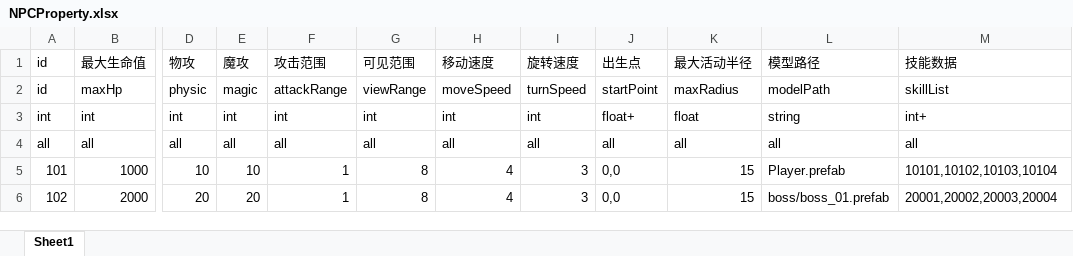
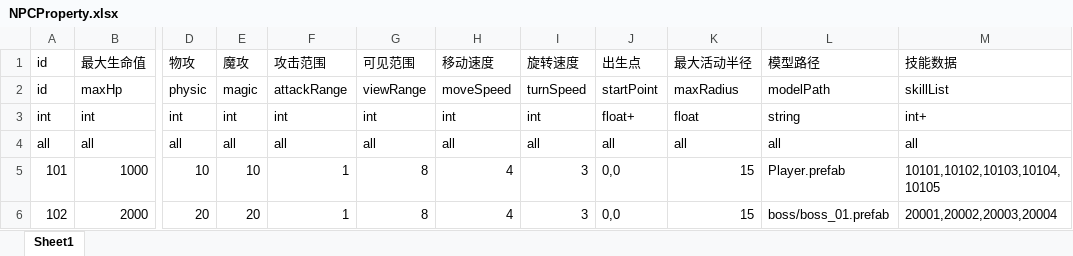
Before and after one commit to Aver58/TeddyFrameWork, an Excel workbook: Tools/ExportDataTable/Excel/NPCProperty.xlsx, sheet Sheet1, drawn as a sheet; only a part is shown, gaps mark what is left out; values as stored, in another font and other column widths than the file's, no borders; the diff names each change by its address in the sheet, - before the commit and + after, or states it on an @@ line.

```diff
--- a/Tools/ExportDataTable/Excel/NPCProperty.xlsx (sheet Sheet1)
+++ b/Tools/ExportDataTable/Excel/NPCProperty.xlsx (sheet Sheet1)
-M5: 10101,10102,10103,10104
+M5: 10101,10102,10103,10104,10105
```
Also changed, not shown: Tools/ExportDataTable/Excel/skill.xlsx, 27 other files.
